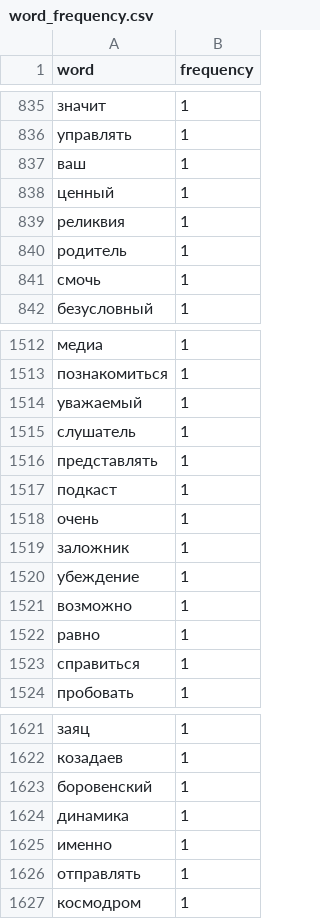
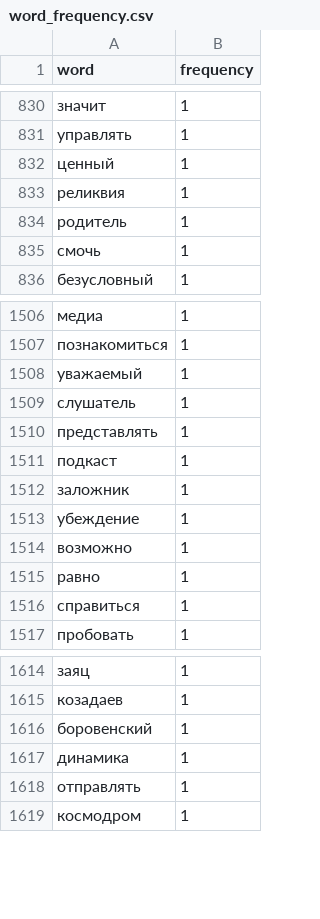
Before and after one commit to ArtemkaGh0st1k/SocialNetworkAnalysis, a CSV file: lab2/results/word_frequency.csv, drawn as a sheet; only a part is shown, gaps mark what is left out; the diff covers the shown part only; the diff names each change by its address in the sheet, - before the commit and + after, or states it on an @@ line.

```diff
--- a/lab2/results/word_frequency.csv
+++ b/lab2/results/word_frequency.csv
-row 837: ваш | 1
-row 1518: очень | 1
-row 1625: именно | 1
```
Also changed, not shown: 5 removed rows elsewhere in this file, lab2/results/cluster_assignments.csv, lab2/results/cluster_sizes.csv, 6 other files.
